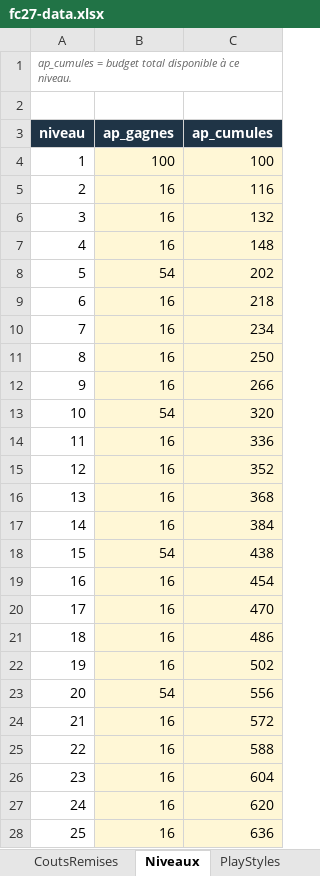
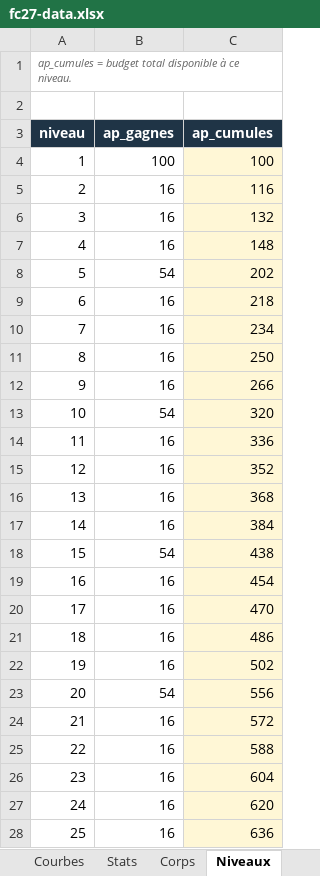
Before and after one commit to Akunesquik/builderproclubs, an Excel workbook: data/fc27-data.xlsx, sheet Niveaux, drawn as a sheet; only a part is shown; values as stored, in another font and other column widths than the file's, no borders; the diff covers the shown part only; the diff names each change by its address in the sheet, - before the commit and + after, or states it on an @@ line.

```diff
--- a/data/fc27-data.xlsx (sheet Niveaux)
+++ b/data/fc27-data.xlsx (sheet Niveaux)
-sheet tab: CoutsRemises
-B4:B28 fill: #FFF7D6
+B4:B28 fill: none
```
Also changed, not shown: cell formats elsewhere in this sheet, sheet Stats, sheet Courbes, sheet Corps, sheet PlayStyles, sheet Lisez-moi, sheet Attributs, 1 more sheet, other sheet tabs, 6 other files.
